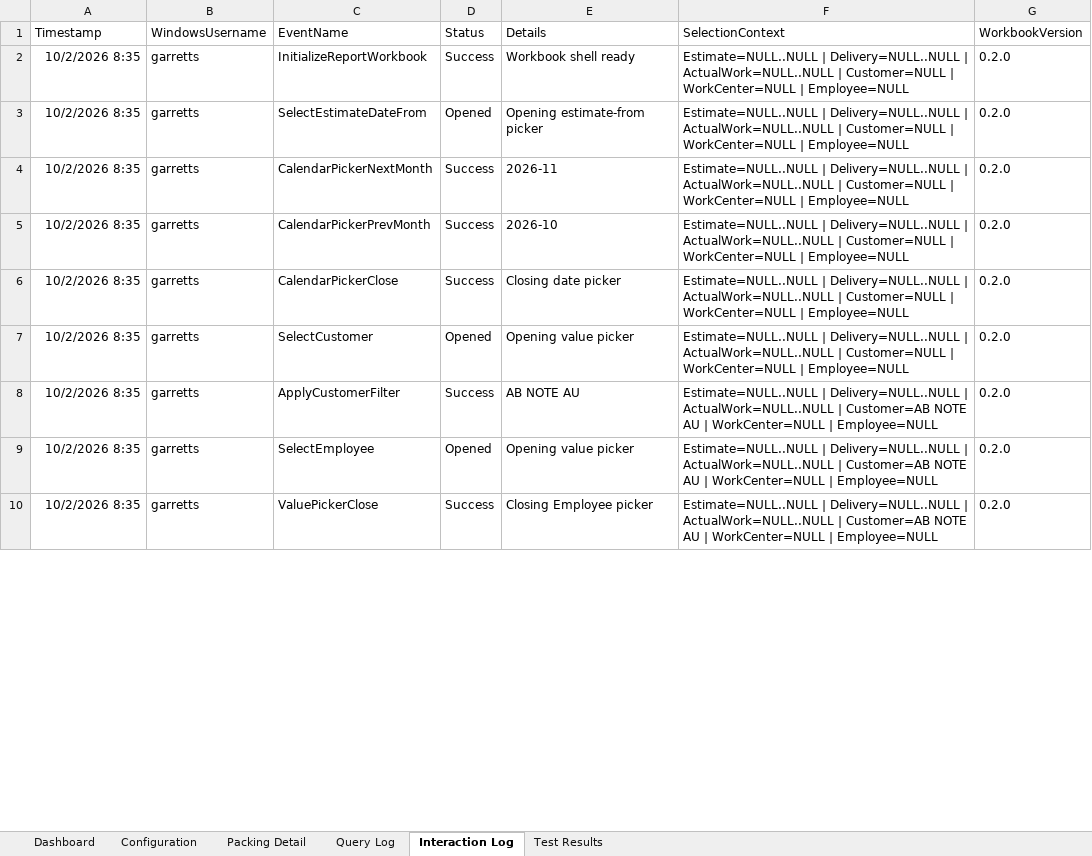
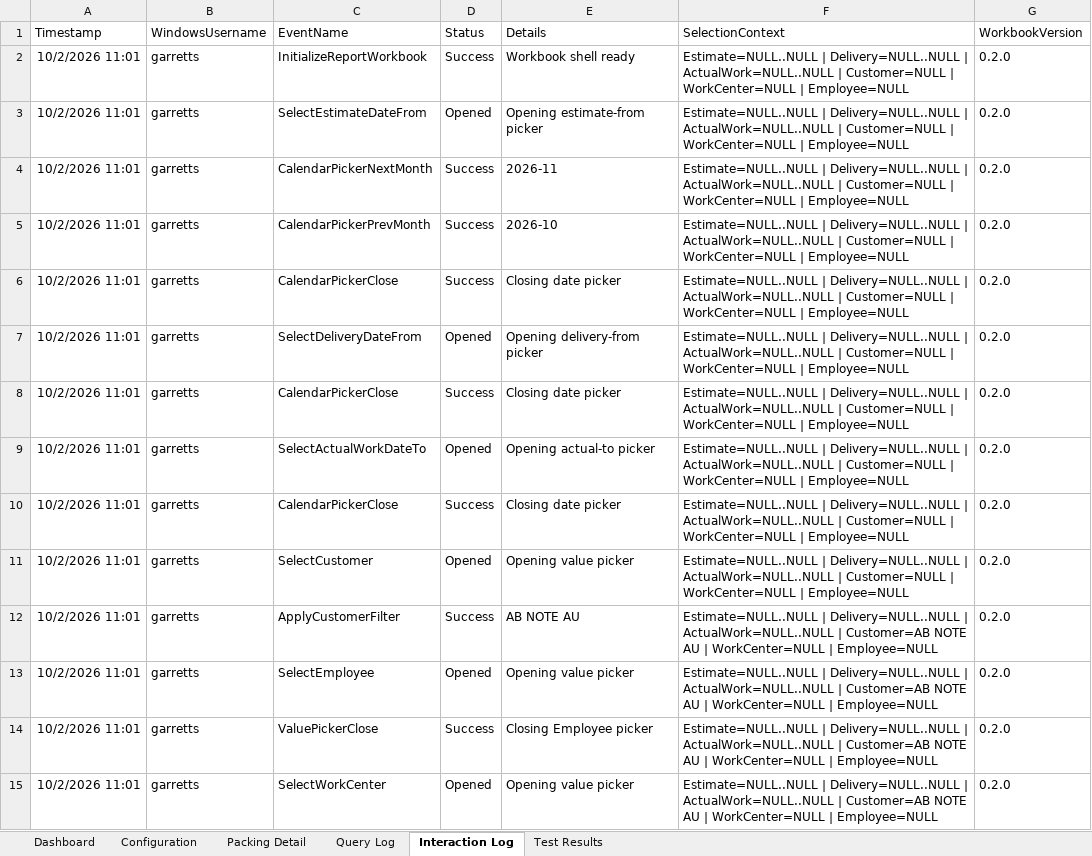
Before and after one commit to stl-dev-ops/stlpackingperformancereport, an Excel workbook: PackingEstimatedVsActualReport.xlsm, sheet Interaction Log, drawn as a sheet; only a part is shown; values as stored, in another font and other column widths than the file's, no borders; table styles not drawn; addresses are those after the commit; the diff covers the shown part only; the diff names each change by its address in the sheet, - before the commit and + after, or states it on an @@ line.

```diff
--- a/PackingEstimatedVsActualReport.xlsm (sheet Interaction Log)
+++ b/PackingEstimatedVsActualReport.xlsm (sheet Interaction Log)
-A2:A6 (Timestamp): 10/2/2026 8:35
+A2:A6 (Timestamp): 10/2/2026 11:01
+row 7: 10/2/2026 11:01 | garretts | SelectDeliveryDateFrom | Opened | Opening delivery-from picker | Estimate=NULL..NULL | Delivery=NULL..NULL | ActualWork=NULL..NULL | Customer=NULL | WorkCenter=NULL | Employee=NULL | 0.2.0
+row 8: 10/2/2026 11:01 | garretts | CalendarPickerClose | Success | Closing date picker | Estimate=NULL..NULL | Delivery=NULL..NULL | ActualWork=NULL..NULL | Customer=NULL | WorkCenter=NULL | Employee=NULL | 0.2.0
+row 9: 10/2/2026 11:01 | garretts | SelectActualWorkDateTo | Opened | Opening actual-to picker | Estimate=NULL..NULL | Delivery=NULL..NULL | ActualWork=NULL..NULL | Customer=NULL | WorkCenter=NULL | Employee=NULL | 0.2.0
+row 10: 10/2/2026 11:01 | garretts | CalendarPickerClose | Success | Closing date picker | Estimate=NULL..NULL | Delivery=NULL..NULL | ActualWork=NULL..NULL | Customer=NULL | WorkCenter=NULL | Employee=NULL | 0.2.0
-A11:A14 (Timestamp): 10/2/2026 8:35
+A11:A14 (Timestamp): 10/2/2026 11:01
+row 15: 10/2/2026 11:01 | garretts | SelectWorkCenter | Opened | Opening value picker | Estimate=NULL..NULL | Delivery=NULL..NULL | ActualWork=NULL..NULL | Customer=AB NOTE AU | WorkCenter=NULL | Employee=NULL | 0.2.0
```
Also changed, not shown: 3 added rows and 13 edited cells elsewhere in this sheet, sheet Test Results, sheet Dashboard, sheet Query Log, sheet Configuration, charts or pictures, 4 other files.
